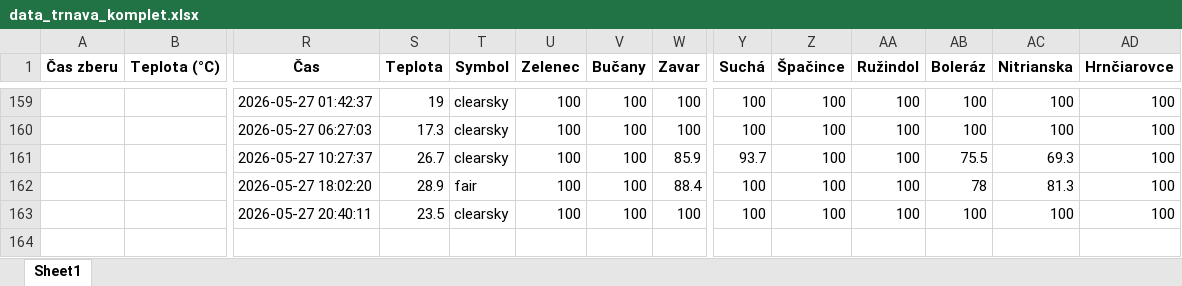
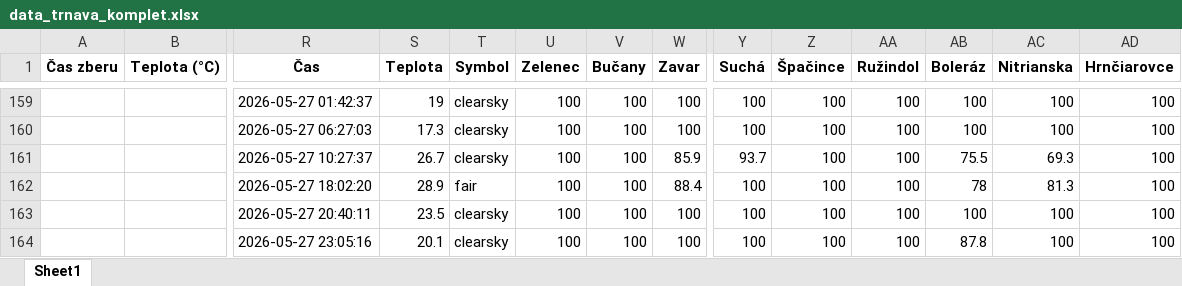
Before and after one commit to prifisch/trnava-traffic-monitor, an Excel workbook: data_trnava_komplet.xlsx, sheet Sheet1, drawn as a sheet; only a part is shown, gaps mark what is left out; values as stored, in another font and other column widths than the file's, no borders; rows hold the shown columns only; the diff names each change by its address in the sheet, - before the commit and + after, or states it on an @@ line.

```diff
--- a/data_trnava_komplet.xlsx (sheet Sheet1)
+++ b/data_trnava_komplet.xlsx (sheet Sheet1)
+row 164:  |  | 2026-05-27 23:05:16 | 20.1 | clearsky | 100 | 100 | 100 | 100 | 100 | 100 | 87.8 | 100 | 100
```
Also changed, not shown: 1 other file.
